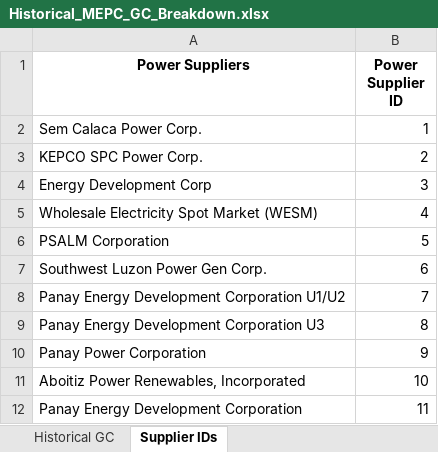
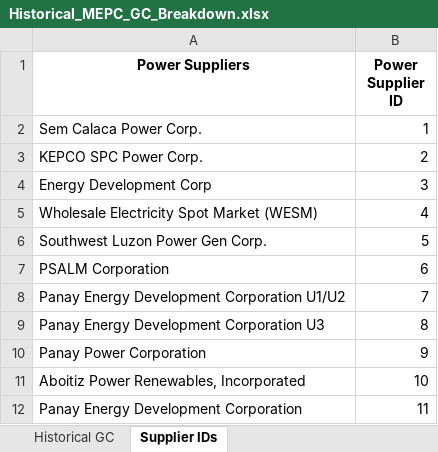
Before and after one commit to andreasenson/Scrape-DU-Generation-Charge, an Excel workbook: MEPC/Historical_MEPC_GC_Breakdown.xlsx, sheet Supplier IDs, drawn as a sheet; values as stored, in another font and other column widths than the file's, no borders; removed rows and columns are numbered as before the commit, all else as after; the diff names each change by its address in the sheet, - before the commit and + after, or states it on an @@ line.

```diff
--- a/MEPC/Historical_MEPC_GC_Breakdown.xlsx (sheet Supplier IDs)
+++ b/MEPC/Historical_MEPC_GC_Breakdown.xlsx (sheet Supplier IDs)
-row 6: PSALM Corporation | 5
-B6 (Power Supplier ID): 6
+B6 (Power Supplier ID): 5
+row 7: PSALM Corporation | 6
```
Also changed, not shown: sheet Historical GC, 2 other files.
